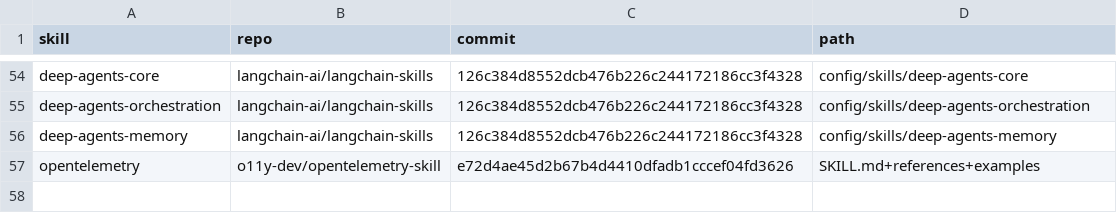
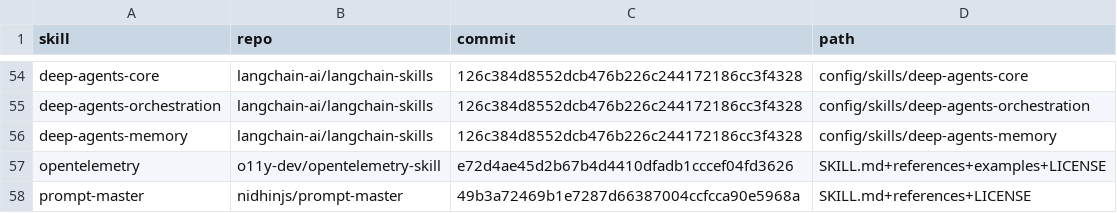
Before and after one commit to ManavParmar1609/ARIA, a TSV file: .claude/skills.lock.tsv, drawn as a sheet; only a part is shown, gaps mark what is left out.

```diff
--- a/.claude/skills.lock.tsv
+++ b/.claude/skills.lock.tsv
@@ -56,2 +56,3 @@ deep-agents-orchestration	langchain-ai/langchain-skills	126c384d8552dcb476b226c2
 deep-agents-memory	langchain-ai/langchain-skills	126c384d8552dcb476b226c244172186cc3f4328	config/skills/deep-agents-memory
-opentelemetry	o11y-dev/opentelemetry-skill	e72d4ae45d2b67b4d4410dfadb1cccef04fd3626	SKILL.md+references+examples
+opentelemetry	o11y-dev/opentelemetry-skill	e72d4ae45d2b67b4d4410dfadb1cccef04fd3626	SKILL.md+references+examples+LICENSE
+prompt-master	nidhinjs/prompt-master	49b3a72469b1e7287d66387004ccfcca90e5968a	SKILL.md+references+LICENSE
```
Also changed, not shown: 3 other files.
